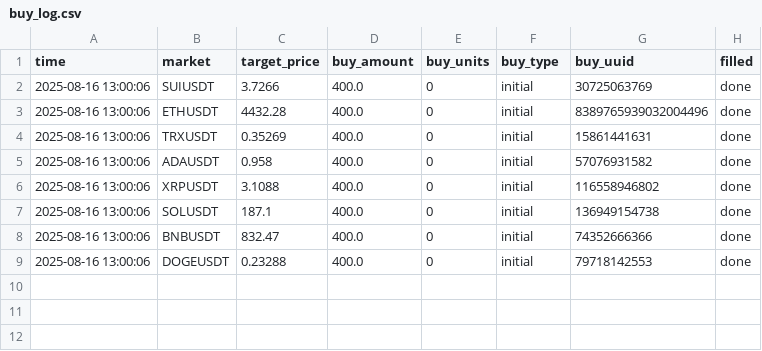
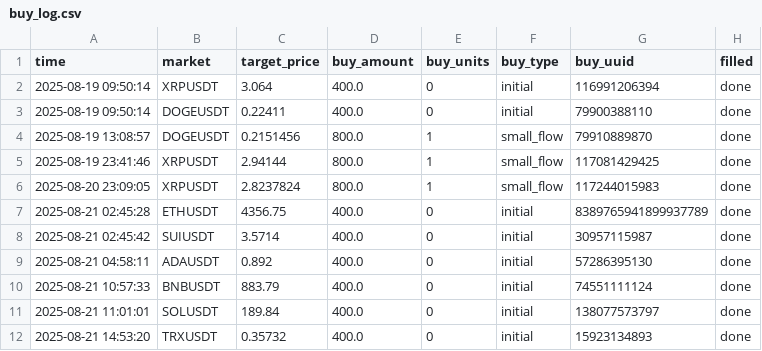
Before and after one commit to taihak-dev/coinTradeSystem_Binance, a CSV file: buy_log.csv, drawn as a sheet.

```diff
--- a/buy_log.csv
+++ b/buy_log.csv
@@ -1,9 +1,12 @@
 time,market,target_price,buy_amount,buy_units,buy_type,buy_uuid,filled
-2025-08-16 13:00:06,SUIUSDT,3.7266,400.0,0,initial,30725063769,done
-2025-08-16 13:00:06,ETHUSDT,4432.28,400.0,0,initial,8389765939032004496,done
-2025-08-16 13:00:06,TRXUSDT,0.35269,400.0,0,initial,15861441631,done
-2025-08-16 13:00:06,ADAUSDT,0.958,400.0,0,initial,57076931582,done
-2025-08-16 13:00:06,XRPUSDT,3.1088,400.0,0,initial,116558946802,done
-2025-08-16 13:00:06,SOLUSDT,187.1,400.0,0,initial,136949154738,done
-2025-08-16 13:00:06,BNBUSDT,832.47,400.0,0,initial,74352666366,done
-2025-08-16 13:00:06,DOGEUSDT,0.23288,400.0,0,initial,79718142553,done
+2025-08-19 09:50:14,XRPUSDT,3.064,400.0,0,initial,116991206394,done
+2025-08-19 09:50:14,DOGEUSDT,0.22411,400.0,0,initial,79900388110,done
+2025-08-19 13:08:57,DOGEUSDT,0.2151456,800.0,1,small_flow,79910889870,done
+2025-08-19 23:41:46,XRPUSDT,2.94144,800.0,1,small_flow,117081429425,done
+2025-08-20 23:09:05,XRPUSDT,2.8237824,800.0,1,small_flow,117244015983,done
+2025-08-21 02:45:28,ETHUSDT,4356.75,400.0,0,initial,8389765941899937789,done
+2025-08-21 02:45:42,SUIUSDT,3.5714,400.0,0,initial,30957115987,done
+2025-08-21 04:58:11,ADAUSDT,0.892,400.0,0,initial,57286395130,done
+2025-08-21 10:57:33,BNBUSDT,883.79,400.0,0,initial,74551111124,done
+2025-08-21 11:01:01,SOLUSDT,189.84,400.0,0,initial,138077573797,done
+2025-08-21 14:53:20,TRXUSDT,0.35732,400.0,0,initial,15923134893,done
```
Also changed, not shown: sell_log.csv, setting.csv, 6 other files.
